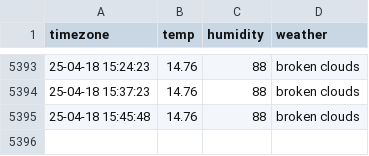
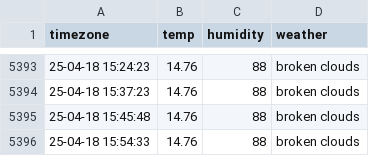
Before and after one commit to cong2738/seoul_weather, a CSV file: seoul_weather.csv, drawn as a sheet; only a part is shown, gaps mark what is left out.

```diff
--- a/seoul_weather.csv
+++ b/seoul_weather.csv
@@ -5395 +5395,2 @@ timezone,temp,humidity,weather
 25-04-18 15:45:48,14.76,88,broken clouds
+25-04-18 15:54:33,14.76,88,broken clouds
```
